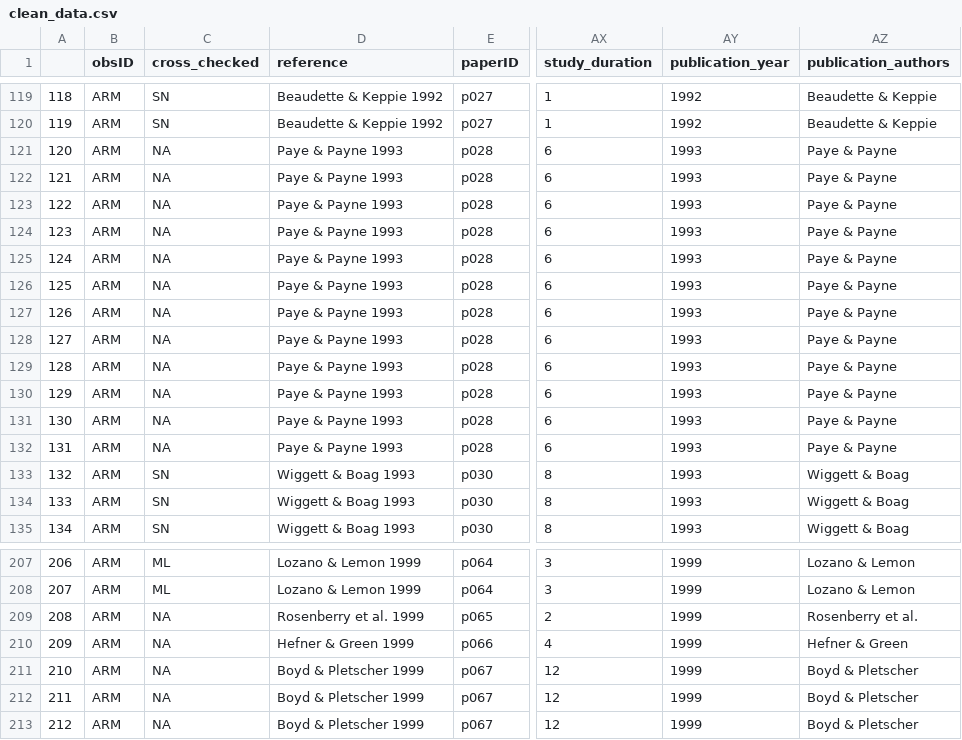
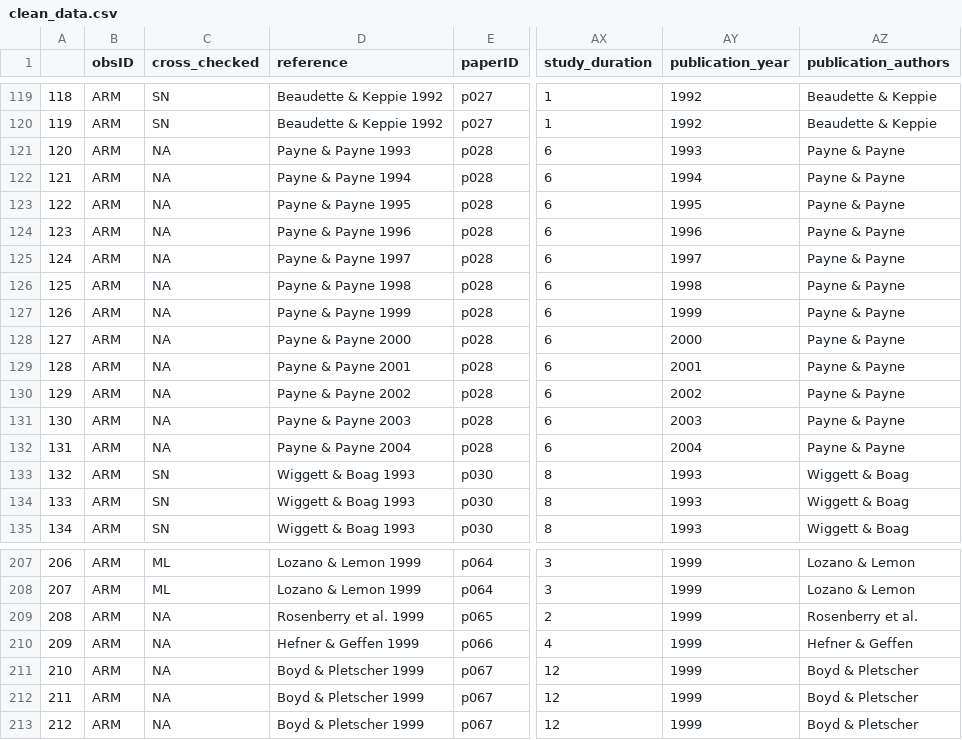
Before and after one commit to martinig/Fitness-and-dispersal-MA, a CSV file: data/clean_data.csv, drawn as a sheet; only a part is shown, gaps mark what is left out; the diff covers the shown part only; the diff names each change by its address in the sheet, - before the commit and + after, or states it on an @@ line.

```diff
--- a/data/clean_data.csv
+++ b/data/clean_data.csv
-D121 (reference): Paye & Payne 1993
+D121 (reference): Payne & Payne 1993
-AZ121:AZ132 (publication_authors): Paye & Payne
+AZ121:AZ132 (publication_authors): Payne & Payne
-D122 (reference): Paye & Payne 1993
+D122 (reference): Payne & Payne 1994
-AY122 (publication_year): 1993
+AY122 (publication_year): 1994
-D123 (reference): Paye & Payne 1993
+D123 (reference): Payne & Payne 1995
-AY123 (publication_year): 1993
+AY123 (publication_year): 1995
-D124 (reference): Paye & Payne 1993
+D124 (reference): Payne & Payne 1996
-AY124 (publication_year): 1993
+AY124 (publication_year): 1996
-D125 (reference): Paye & Payne 1993
+D125 (reference): Payne & Payne 1997
-AY125 (publication_year): 1993
+AY125 (publication_year): 1997
-D126 (reference): Paye & Payne 1993
+D126 (reference): Payne & Payne 1998
-AY126 (publication_year): 1993
+AY126 (publication_year): 1998
-D127 (reference): Paye & Payne 1993
+D127 (reference): Payne & Payne 1999
-AY127 (publication_year): 1993
+AY127 (publication_year): 1999
-D128 (reference): Paye & Payne 1993
+D128 (reference): Payne & Payne 2000
-AY128 (publication_year): 1993
+AY128 (publication_year): 2000
-D129 (reference): Paye & Payne 1993
+D129 (reference): Payne & Payne 2001
-AY129 (publication_year): 1993
+AY129 (publication_year): 2001
-D130 (reference): Paye & Payne 1993
+D130 (reference): Payne & Payne 2002
-AY130 (publication_year): 1993
+AY130 (publication_year): 2002
-D131 (reference): Paye & Payne 1993
+D131 (reference): Payne & Payne 2003
-AY131 (publication_year): 1993
+AY131 (publication_year): 2003
-D132 (reference): Paye & Payne 1993
+D132 (reference): Payne & Payne 2004
-AY132 (publication_year): 1993
+AY132 (publication_year): 2004
-D210 (reference): Hefner & Green 1999
+D210 (reference): Hefner & Geffen 1999
-AZ210 (publication_authors): Hefner & Green
+AZ210 (publication_authors): Hefner & Geffen
```
Also changed, not shown: 2 added rows, 34 edited cells and row numbers in column A elsewhere in this file, data/Aim 1 - Aim 1.csv, 2 other files.
